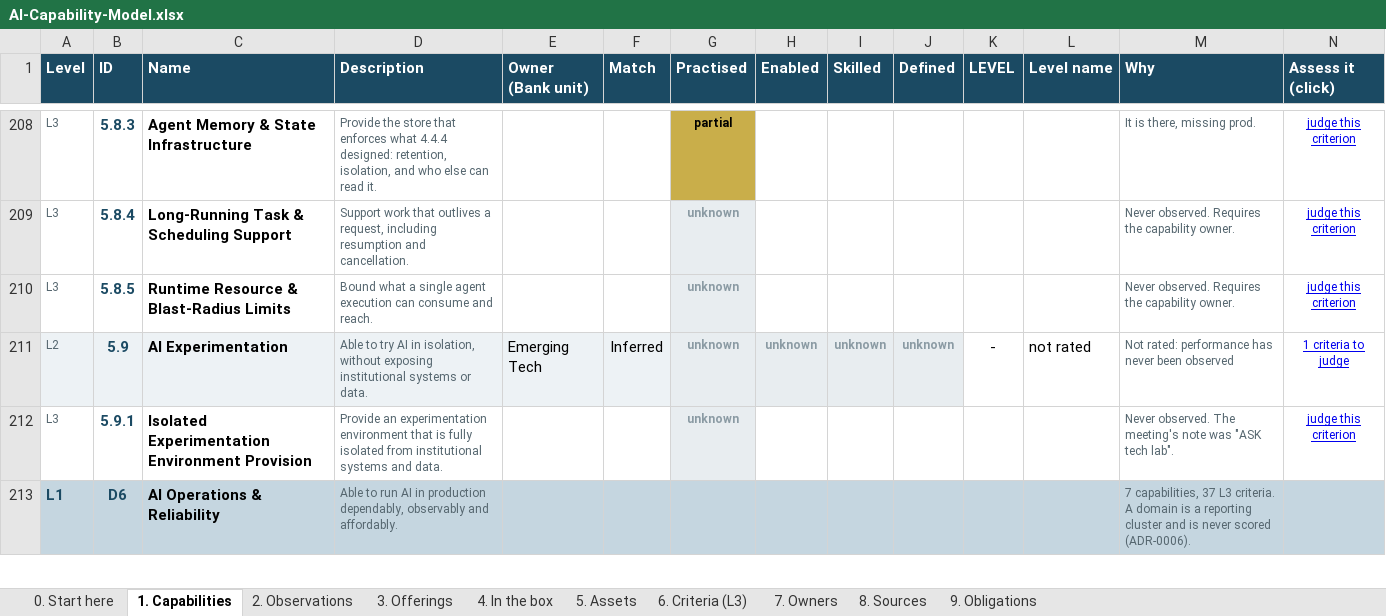
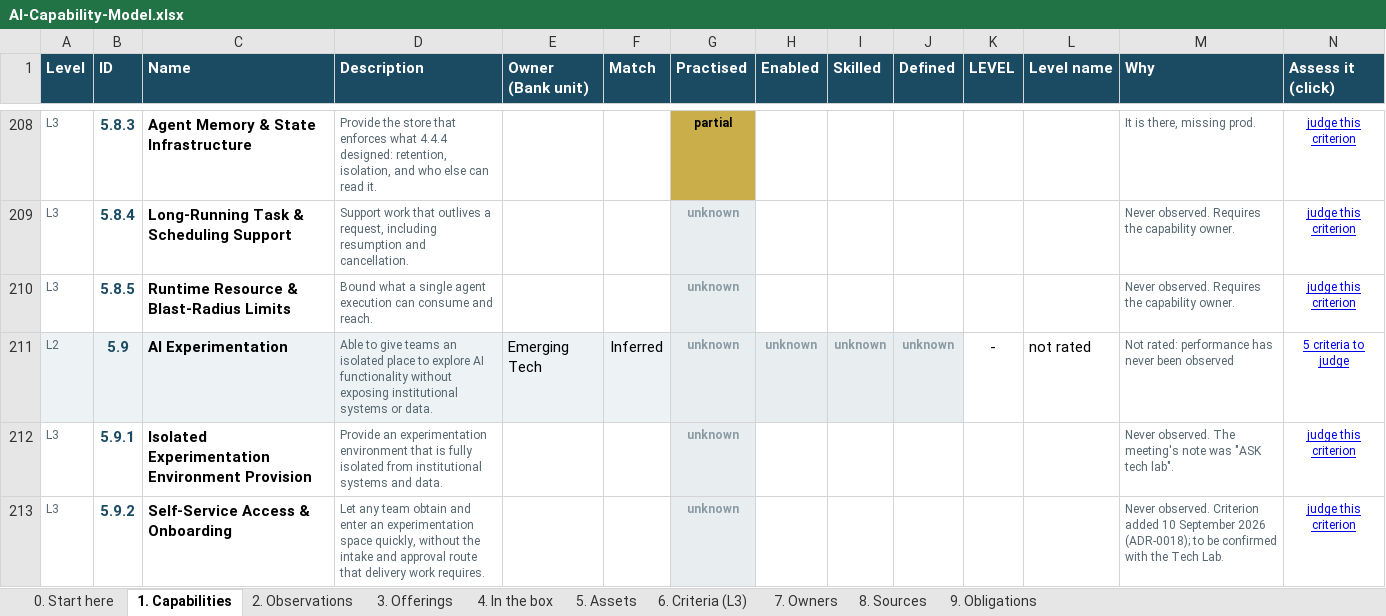
Before and after one commit to gopetracca/IDB-EA-AI-Capability-Gap-Roadmap, an Excel workbook: out/AI-Capability-Model.xlsx, sheet 1. Capabilities, drawn as a sheet; only a part is shown, gaps mark what is left out; the shorter side is filled out with more unchanged rows; values as stored, in another font and other column widths than the file's, no borders; the diff covers the shown part only; the diff names each change by its address in the sheet, - before the commit and + after, or states it on an @@ line.

```diff
--- a/out/AI-Capability-Model.xlsx (sheet 1. Capabilities)
+++ b/out/AI-Capability-Model.xlsx (sheet 1. Capabilities)
-D211 (Description): Able to try AI in isolation, without exposing…
+D211 (Description): Able to give teams an isolated place to explore AI functionality without exposing…
-N211 (Assess it (click)): 1 criteria to judge
+N211 (Assess it (click)): 5 criteria to judge
+row 213: L3 | 5.9.2 | Self-Service Access & Onboarding | Let any team obtain and enter an experimentation space quickly, without the intake and approval route that delivery work requires. |  |  | unknown |  |  |  |  |  | Never observed. Criterion added 10 September 2026 (ADR-0018); to be confirmed with the Tech Lab. | judge this criterion
```
Also changed, not shown: 3 added rows and 2 edited cells elsewhere in this sheet, sheet 2. Observations, sheet 6. Criteria (L3), 14 other files.
